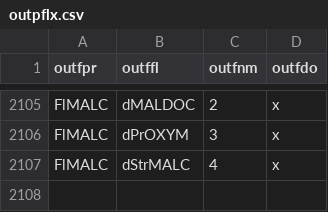
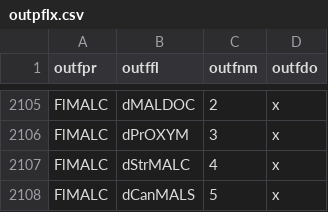
Before and after one commit to RSchueder/MALG, a CSV file: code/tables/outpflx.csv, drawn as a sheet; only a part is shown, gaps mark what is left out; the diff names each change by its address in the sheet, - before the commit and + after, or states it on an @@ line.

```diff
--- a/code/tables/outpflx.csv
+++ b/code/tables/outpflx.csv
+row 2108: FlMALC | dCanMALS | 5 | x
```
Also changed, not shown: code/tables/outputs.csv, code/tables/stochi.csv, 51 other files.
